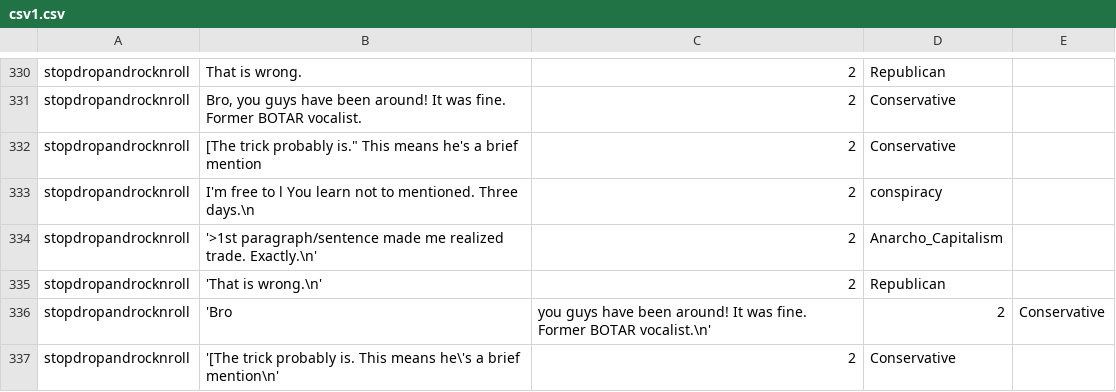
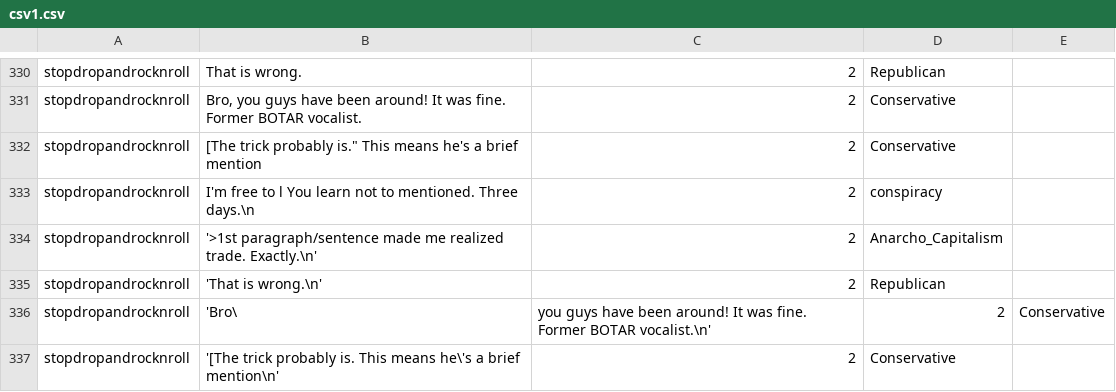
Before and after one commit to pmiri/bloviator, a CSV file: reddit/csv1.csv, drawn as a sheet; only a part is shown, gaps mark what is left out.

Commit message:
Update csv1.csv

```diff
--- a/reddit/csv1.csv
+++ b/reddit/csv1.csv
@@ -335,3 +335,3 @@ stopdropandrocknroll,'>1st paragraph/sentence made me realized trade. Exactly.\n
 stopdropandrocknroll,'That is wrong.\n',2,Republican
-stopdropandrocknroll,'Bro, you guys have been around! It was fine. Former BOTAR vocalist.\n',2,Conservative
+stopdropandrocknroll,'Bro\, you guys have been around! It was fine. Former BOTAR vocalist.\n',2,Conservative
 stopdropandrocknroll,'[The trick probably is. This means he\'s a brief mention\n',2,Conservative
```
